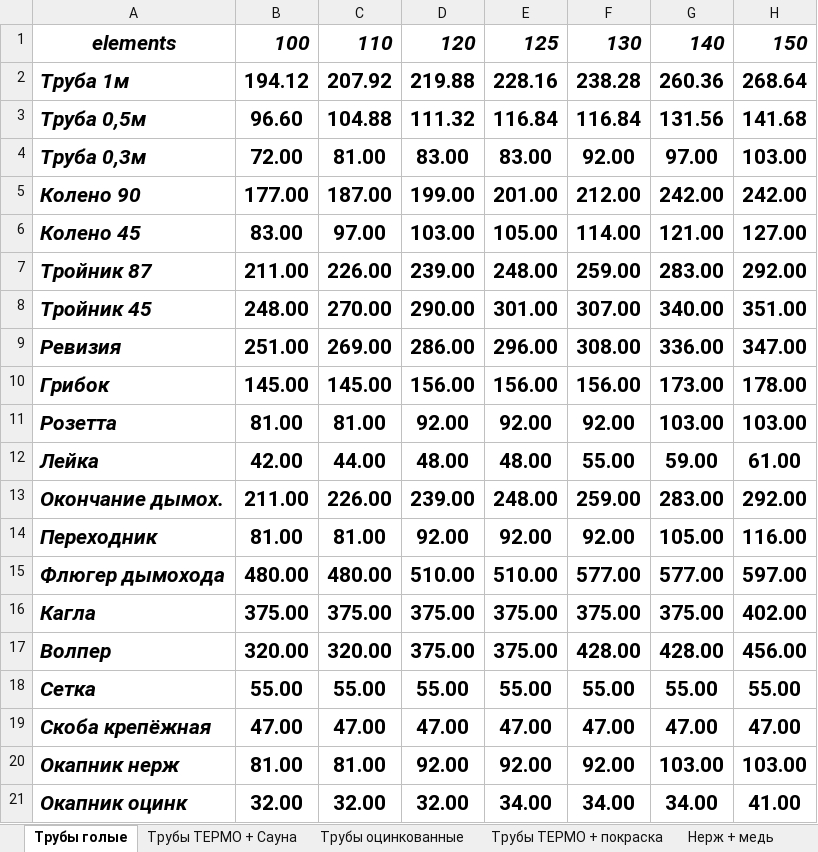
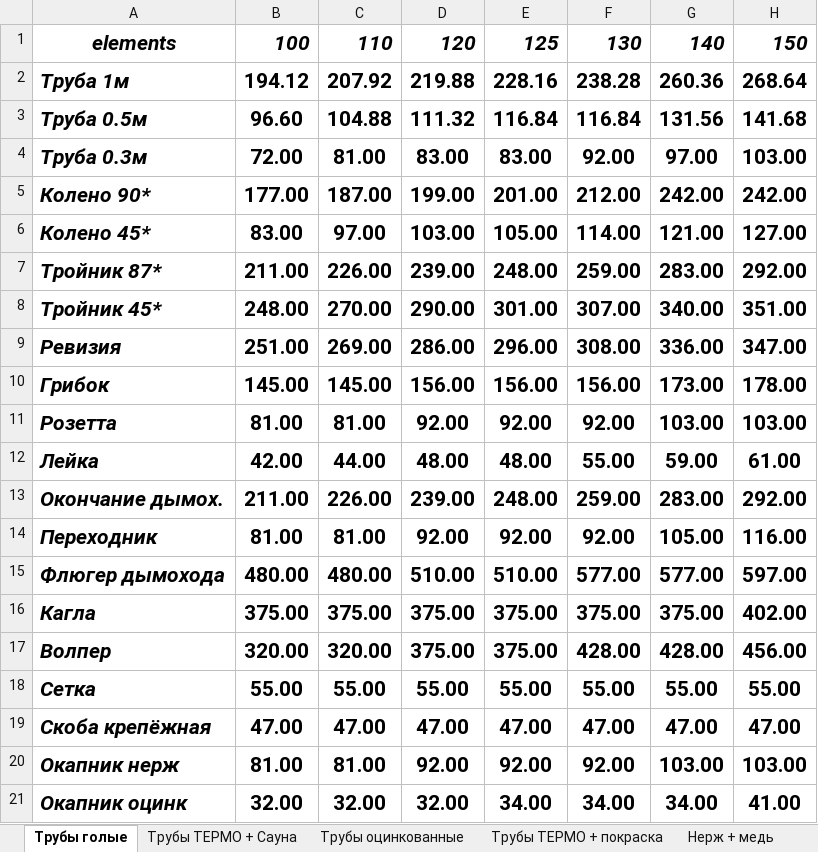
Before and after one commit to IgorBabko/dyma-v-dome-net, an Excel workbook: public/excel/0.5.xlsx, sheet Трубы голые, drawn as a sheet; only a part is shown; values as stored, in another font and other column widths than the file's, no borders; the diff names each change by its address in the sheet, - before the commit and + after, or states it on an @@ line.

```diff
--- a/public/excel/0.5.xlsx (sheet Трубы голые)
+++ b/public/excel/0.5.xlsx (sheet Трубы голые)
-A3: Труба 0,5м
+A3: Труба 0.5м
-A4: Труба 0,3м
+A4: Труба 0.3м
-A5: Колено 90
+A5: Колено 90*
-A6: Колено 45
+A6: Колено 45*
-A7: Тройник 87
+A7: Тройник 87*
-A8: Тройник 45
+A8: Тройник 45*
```
Also changed, not shown: sheet Трубы ТЕРМО + Сауна, public/excel/0.8.xlsx, public/excel/1.xlsx, 13 other files.
